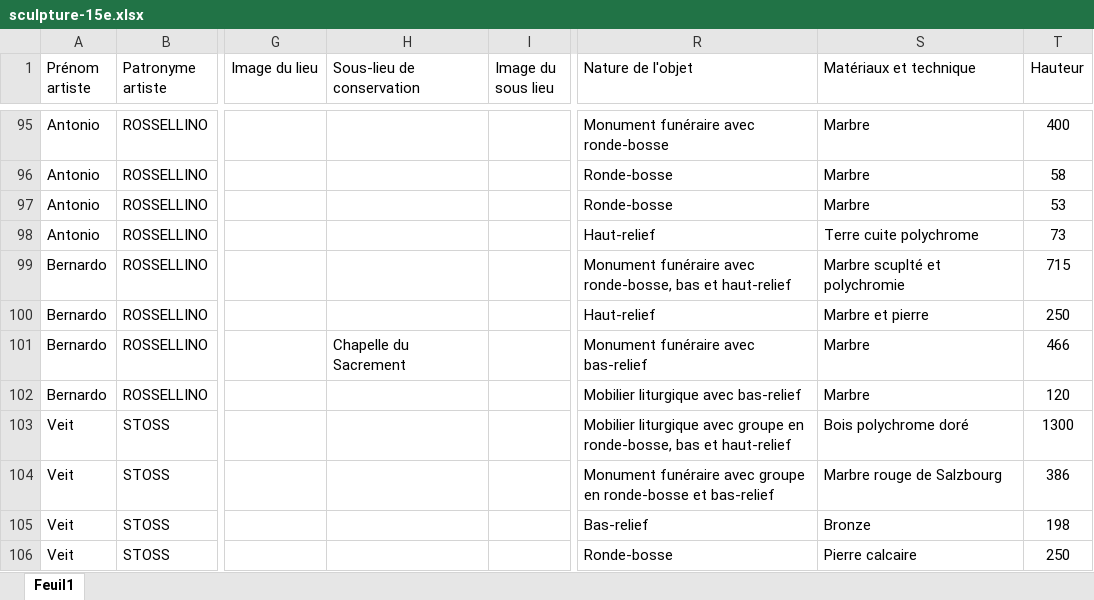
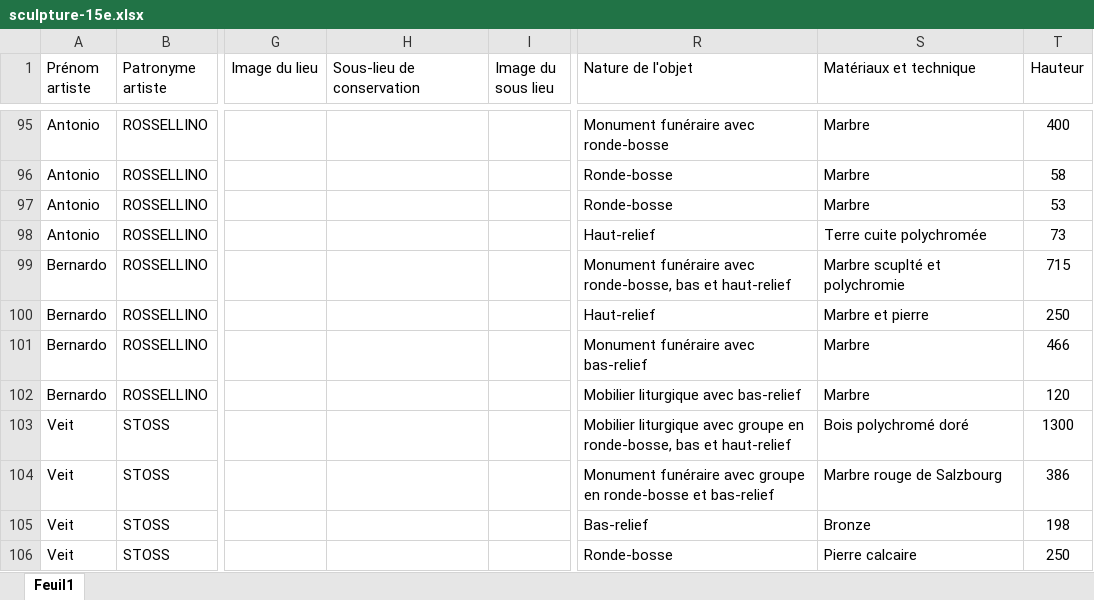
Before and after one commit to stassi-tech/art, an Excel workbook: quizzes/sculpture-15e.xlsx, sheet Feuil1, drawn as a sheet; only a part is shown, gaps mark what is left out; values as stored, in another font and other column widths than the file's, no borders; the diff covers the shown part only; the diff names each change by its address in the sheet, - before the commit and + after, or states it on an @@ line.

```diff
--- a/quizzes/sculpture-15e.xlsx (sheet Feuil1)
+++ b/quizzes/sculpture-15e.xlsx (sheet Feuil1)
-S98 (Matériaux et technique): Terre cuite polychrome
+S98 (Matériaux et technique): Terre cuite polychromée
-H101 (Sous-lieu de conservation): Chapelle du Sacrement
+H101 (Sous-lieu de conservation): (empty)
-S103 (Matériaux et technique): Bois polychrome doré
+S103 (Matériaux et technique): Bois polychromé doré
```
Also changed, not shown: 16 edited cells elsewhere in this sheet.
